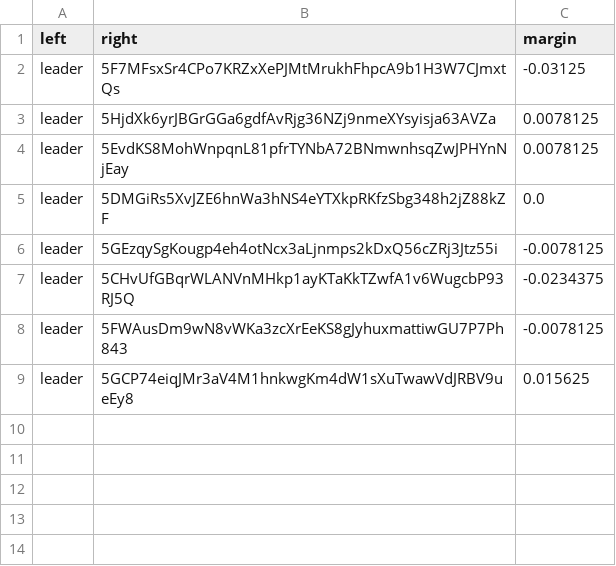
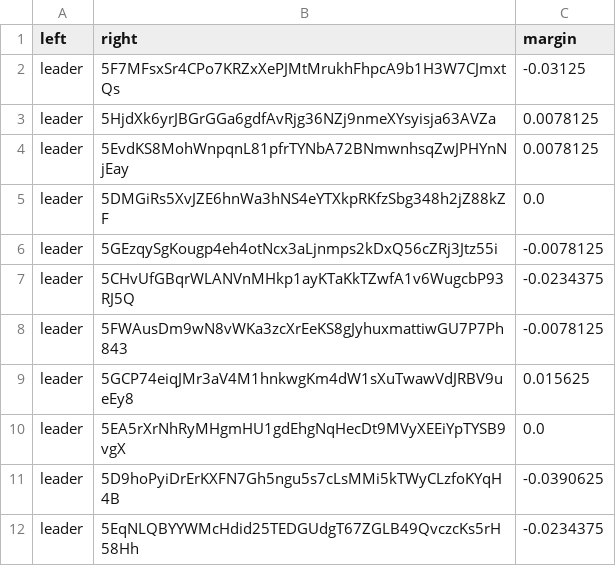
Before and after one commit to 404-Repo/404-competition-0, a CSV file: rounds/14/matches_matrix.csv, drawn as a sheet; the diff names each change by its address in the sheet, - before the commit and + after, or states it on an @@ line.

Commit message:
Match report: leader vs 5D9hoPyiDr Match report: leader vs 5EqNLQBYYW Match report: leader vs 5HjCsufKfU Update matches matrix for round 14

```diff
--- a/rounds/14/matches_matrix.csv
+++ b/rounds/14/matches_matrix.csv
+row 10: leader | 5EA5rXrNhRyMHgmHU1gdEhgNqHecDt9MVyXEEiYpTYSB9vgX | 0.0
+row 11: leader | 5D9hoPyiDrErKXFN7Gh5ngu5s7cLsMMi5kTWyCLzfoKYqH4B | -0.0390625
+row 12: leader | 5EqNLQBYYWMcHdid25TEDGUdgT67ZGLB49QvczcKs5rH58Hh | -0.0234375
```
Also changed, not shown: 3 other files.
